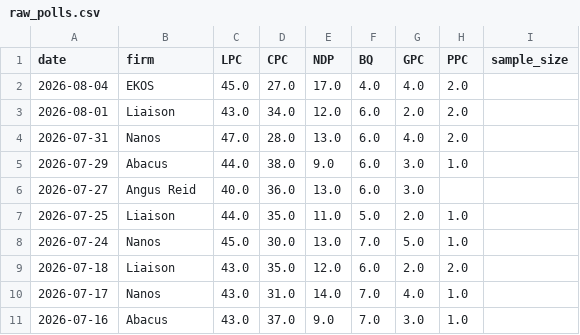
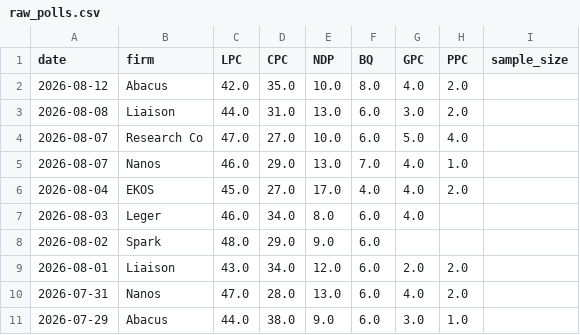
Before and after one commit to SpareRow/CdnPollingModel, a CSV file: raw_polls.csv, drawn as a sheet; only a part is shown; the shorter side is filled out with more unchanged rows; the diff names each change by its address in the sheet, - before the commit and + after, or states it on an @@ line.

```diff
--- a/raw_polls.csv
+++ b/raw_polls.csv
+row 2: 2026-08-12 | Abacus | 42.0 | 35.0 | 10.0 | 8.0 | 4.0 | 2.0
+row 3: 2026-08-08 | Liaison | 44.0 | 31.0 | 13.0 | 6.0 | 3.0 | 2.0
+row 4: 2026-08-07 | Research Co | 47.0 | 27.0 | 10.0 | 6.0 | 5.0 | 4.0
+row 5: 2026-08-07 | Nanos | 46.0 | 29.0 | 13.0 | 7.0 | 4.0 | 1.0
+row 7: 2026-08-03 | Leger | 46.0 | 34.0 | 8.0 | 6.0 | 4.0
+row 8: 2026-08-02 | Spark | 48.0 | 29.0 | 9.0 | 6.0
```
Also changed, not shown: polling_average.csv, regional_polls.csv, 11 other files.
